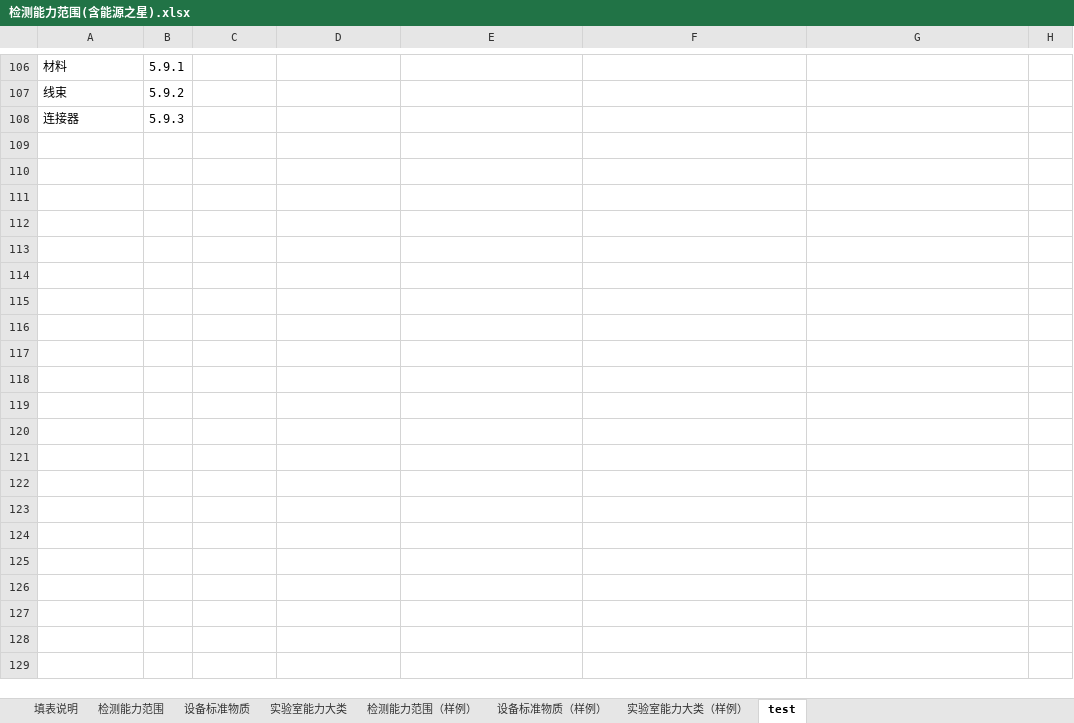
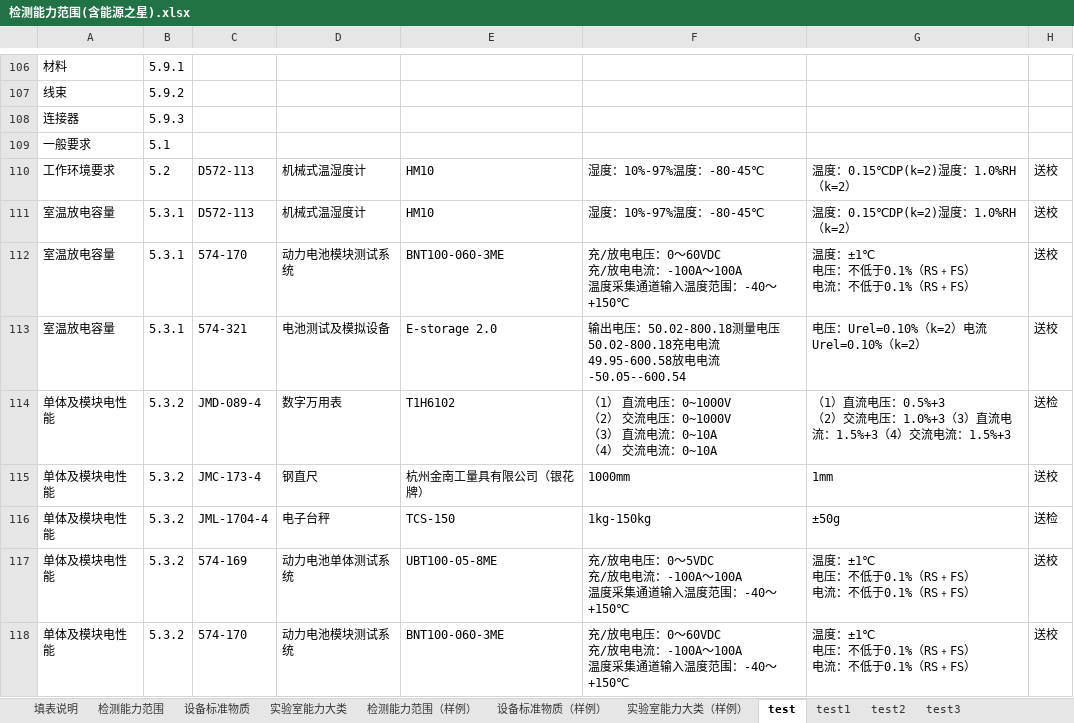
Before and after one commit to liuli-liekkas/data_detail, an Excel workbook: 检测能力范围(含能源之星).xlsx, sheet test, drawn as a sheet; only a part is shown, gaps mark what is left out; values as stored, in another font and other column widths than the file's, no borders; ↵ is a line break in a cell; the diff covers the shown part only; the diff names each change by its address in the sheet, - before the commit and + after, or states it on an @@ line.

```diff
--- a/检测能力范围(含能源之星).xlsx (sheet test)
+++ b/检测能力范围(含能源之星).xlsx (sheet test)
+sheet tab: test1
+sheet tab: test2
+sheet tab: test3
+row 109: 一般要求 | 5.1
+row 110: 工作环境要求 | 5.2 | D572-113 | 机械式温湿度计 | HM10 | 湿度：10%-97%温度：-80-45℃ | 温度：0.15℃DP(k=2)湿度：1.0%RH（k=2） | 送校
+row 111: 室温放电容量 | 5.3.1 | D572-113 | 机械式温湿度计 | HM10 | 湿度：10%-97%温度：-80-45℃ | 温度：0.15℃DP(k=2)湿度：1.0%RH（k=2） | 送校
+row 112: 室温放电容量 | 5.3.1 | 574-170 | 动力电池模块测试系统 | BNT100-060-3ME | 充/放电电压：0～60VDC ↵ 充/放电电流：-100A～100A ↵ 温度采集通道输入温度范围：-40～+150℃ | 温度：±1℃ ↵ 电压：不低于0.1%（RS﹢FS） ↵ 电流：不低于0.1%（RS﹢FS） | 送校
+row 113: 室温放电容量 | 5.3.1 | 574-321 | 电池测试及模拟设备 | E-storage 2.0 | 输出电压：50.02-800.18测量电压50.02-800.18充电电流49.95-600.58放电电流-50.05--600.54 | 电压：Urel=0.10%（k=2）电流Urel=0.10%（k=2） | 送校
+row 114: 单体及模块电性能 | 5.3.2 | JMD-089-4 | 数字万用表 | T1H6102 | （1） 直流电压：0~1000V ↵ （2） 交流电压：0~1000V ↵ （3） 直流电流：0~10A ↵ （4） 交流电流：0~10A | （1）直流电压：0.5%+3 ↵ （2）交流电压：1.0%+3（3）直流电流：1.5%+3（4）交流电流：1.5%+3 | 送检
+row 115: 单体及模块电性能 | 5.3.2 | JMC-173-4 | 钢直尺 | 杭州金南工量具有限公司（银花牌） | 1000mm | 1mm | 送校
+row 116: 单体及模块电性能 | 5.3.2 | JML-1704-4 | 电子台秤 | TCS-150 | 1kg-150kg | ±50g | 送检
+row 117: 单体及模块电性能 | 5.3.2 | 574-169 | 动力电池单体测试系统 | UBT100-05-8ME | 充/放电电压：0～5VDC ↵ 充/放电电流：-100A～100A ↵ 温度采集通道输入温度范围：-40～+150℃ | 温度：±1℃ ↵ 电压：不低于0.1%（RS﹢FS） ↵ 电流：不低于0.1%（RS﹢FS） | 送校
+row 118: 单体及模块电性能 | 5.3.2 | 574-170 | 动力电池模块测试系统 | BNT100-060-3ME | 充/放电电压：0～60VDC ↵ 充/放电电流：-100A～100A ↵ 温度采集通道输入温度范围：-40～+150℃ | 温度：±1℃ ↵ 电压：不低于0.1%（RS﹢FS） ↵ 电流：不低于0.1%（RS﹢FS） | 送校
```
Also changed, not shown: 206 added rows elsewhere in this sheet, 6 other files.
